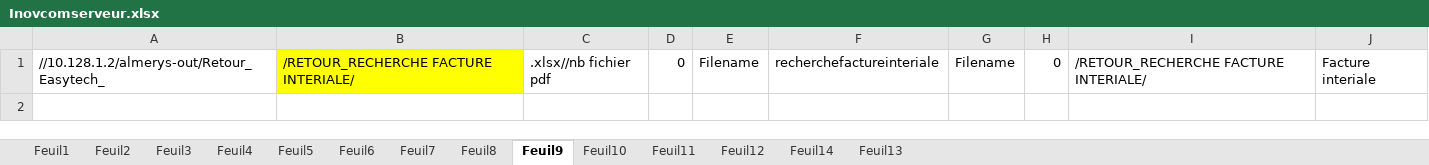
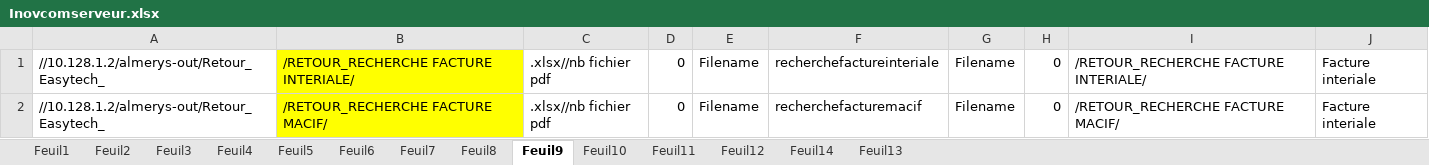
Before and after one commit to FelanaRakotoarijaona/Automatisation-reporting, an Excel workbook: Inovcomserveur.xlsx, sheet Feuil9, drawn as a sheet; values as stored, in another font and other column widths than the file's, no borders; the diff names each change by its address in the sheet, - before the commit and + after, or states it on an @@ line.

```diff
--- a/Inovcomserveur.xlsx (sheet Feuil9)
+++ b/Inovcomserveur.xlsx (sheet Feuil9)
+row 2: //10.128.1.2/almerys-out/Retour_Easytech_ | /RETOUR_RECHERCHE FACTURE MACIF/ | .xlsx//nb fichier pdf | 0 | Filename | recherchefacturemacif | Filename | 0 | /RETOUR_RECHERCHE FACTURE MACIF/ | Facture interiale
```
Also changed, not shown: 2 other files.
